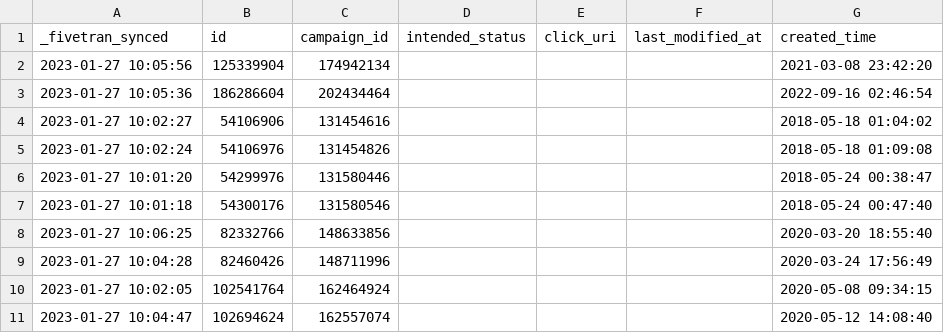
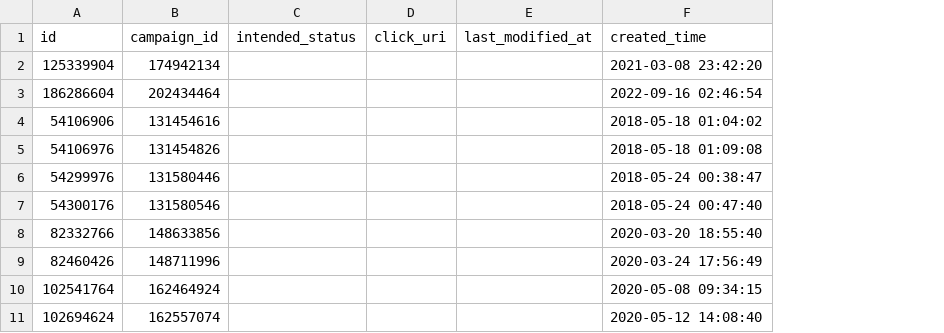
Before and after one commit to fivetran/dbt_linkedin_source, a CSV file: integration_tests/seeds/linkedin_creative_history_data.csv, drawn as a sheet; only a part is shown; the diff names each change by its address in the sheet, - before the commit and + after, or states it on an @@ line.

Commit message:
updating changelog and seed data

```diff
--- a/integration_tests/seeds/linkedin_creative_history_data.csv
+++ b/integration_tests/seeds/linkedin_creative_history_data.csv
-column A (_fivetran_synced), rows 2-11: 2023-01-27 10:05:56 | 2023-01-27 10:05:36 | 2023-01-27 10:02:27 | 2023-01-27 10:02:24 | 2023-01-27 10:01:20 | 2023-01-27 10:01:18 | 2023-01-27 10:06:25 | 2023-01-27 10:04:28 | 2023-01-27 10:02:05 | 2023-01-27 10:04:47
```
Also changed, not shown: integration_tests/seeds/linkedin_ad_analytics_by_campaign_data.csv, 3 other files.
